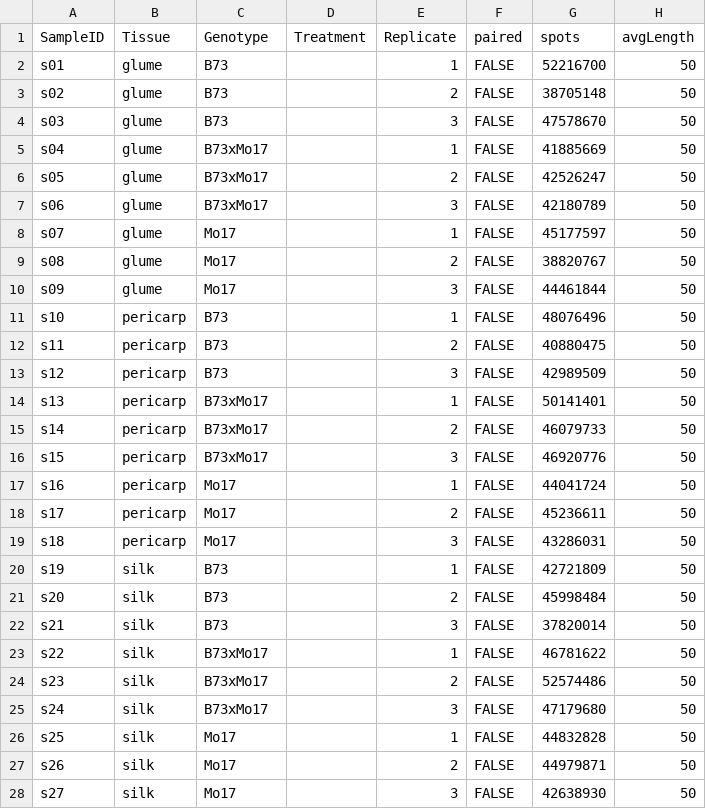
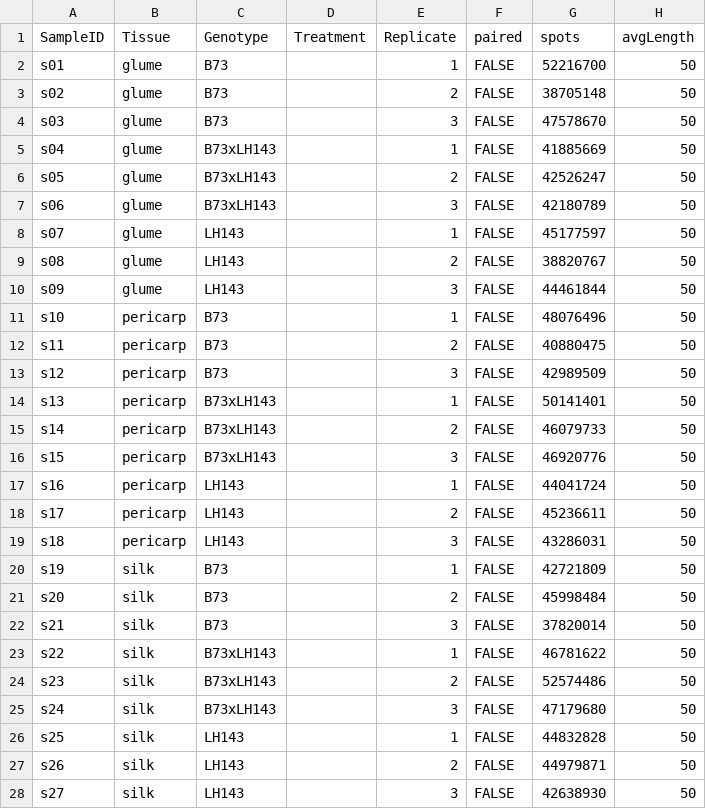
Before and after one commit to orionzhou/rnaseq, a TSV file: data/11_qc/rn20j/00.meta.tsv, drawn as a sheet.

```diff
--- a/data/11_qc/rn20j/00.meta.tsv
+++ b/data/11_qc/rn20j/00.meta.tsv
@@ -4,8 +4,8 @@ s02	glume	B73		2	FALSE	38705148	50
 s03	glume	B73		3	FALSE	47578670	50
-s04	glume	B73xMo17		1	FALSE	41885669	50
-s05	glume	B73xMo17		2	FALSE	42526247	50
-s06	glume	B73xMo17		3	FALSE	42180789	50
-s07	glume	Mo17		1	FALSE	45177597	50
-s08	glume	Mo17		2	FALSE	38820767	50
-s09	glume	Mo17		3	FALSE	44461844	50
+s04	glume	B73xLH143		1	FALSE	41885669	50
+s05	glume	B73xLH143		2	FALSE	42526247	50
+s06	glume	B73xLH143		3	FALSE	42180789	50
+s07	glume	LH143		1	FALSE	45177597	50
+s08	glume	LH143		2	FALSE	38820767	50
+s09	glume	LH143		3	FALSE	44461844	50
 s10	pericarp	B73		1	FALSE	48076496	50
@@ -13,8 +13,8 @@ s11	pericarp	B73		2	FALSE	40880475	50
 s12	pericarp	B73		3	FALSE	42989509	50
-s13	pericarp	B73xMo17		1	FALSE	50141401	50
-s14	pericarp	B73xMo17		2	FALSE	46079733	50
-s15	pericarp	B73xMo17		3	FALSE	46920776	50
-s16	pericarp	Mo17		1	FALSE	44041724	50
-s17	pericarp	Mo17		2	FALSE	45236611	50
-s18	pericarp	Mo17		3	FALSE	43286031	50
+s13	pericarp	B73xLH143		1	FALSE	50141401	50
+s14	pericarp	B73xLH143		2	FALSE	46079733	50
+s15	pericarp	B73xLH143		3	FALSE	46920776	50
+s16	pericarp	LH143		1	FALSE	44041724	50
+s17	pericarp	LH143		2	FALSE	45236611	50
+s18	pericarp	LH143		3	FALSE	43286031	50
 s19	silk	B73		1	FALSE	42721809	50
@@ -22,7 +22,7 @@ s20	silk	B73		2	FALSE	45998484	50
 s21	silk	B73		3	FALSE	37820014	50
-s22	silk	B73xMo17		1	FALSE	46781622	50
-s23	silk	B73xMo17		2	FALSE	52574486	50
-s24	silk	B73xMo17		3	FALSE	47179680	50
-s25	silk	Mo17		1	FALSE	44832828	50
-s26	silk	Mo17		2	FALSE	44979871	50
-s27	silk	Mo17		3	FALSE	42638930	50
+s22	silk	B73xLH143		1	FALSE	46781622	50
+s23	silk	B73xLH143		2	FALSE	52574486	50
+s24	silk	B73xLH143		3	FALSE	47179680	50
+s25	silk	LH143		1	FALSE	44832828	50
+s26	silk	LH143		2	FALSE	44979871	50
+s27	silk	LH143		3	FALSE	42638930	50
```
Also changed, not shown: 3 other files.
